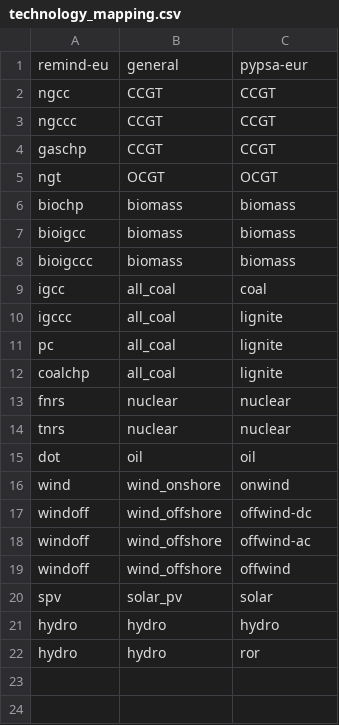
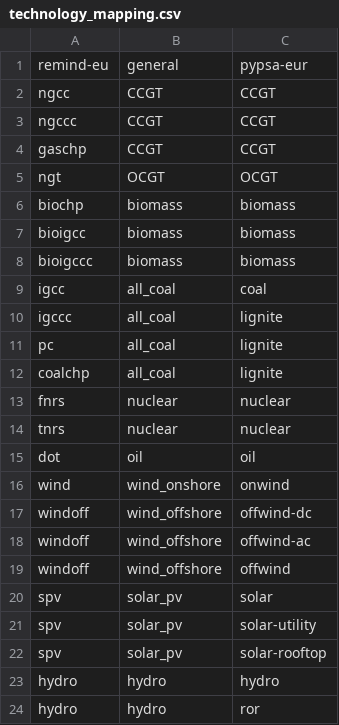
Before and after one commit to aodenweller/pypsa-eur, a CSV file: config/technology_mapping.csv, drawn as a sheet; the diff names each change by its address in the sheet, - before the commit and + after, or states it on an @@ line.

Commit message:
Change handling of solar in cost assumptions

```diff
--- a/config/technology_mapping.csv
+++ b/config/technology_mapping.csv
+row 21: spv | solar_pv | solar-utility
+row 22: spv | solar_pv | solar-rooftop
```
Also changed, not shown: 1 other file.
